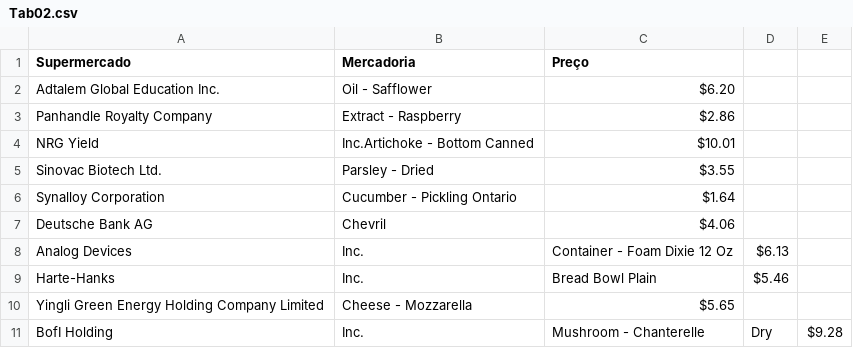
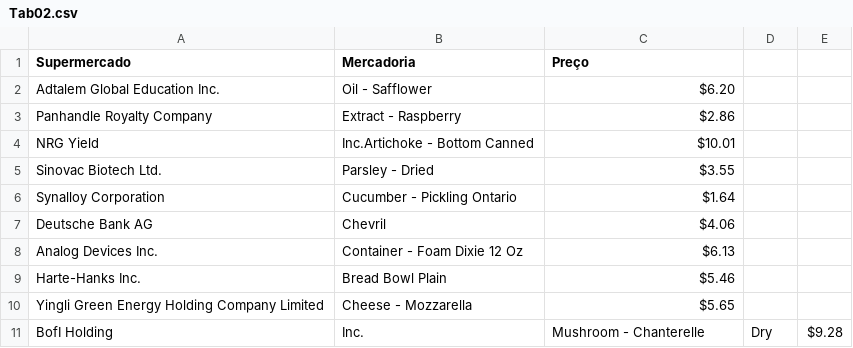
Before and after one commit to emanuelplatypus/Manoel, a CSV file: Tab02.csv, drawn as a sheet; removed rows and columns are numbered as before the commit, all else as after; the diff names each change by its address in the sheet, - before the commit and + after, or states it on an @@ line.

Commit message:
Update Tab02.csv

```diff
--- a/Tab02.csv
+++ b/Tab02.csv
-row 8: Analog Devices | Inc. | Container - Foam Dixie 12 Oz | $6.13
-row 9: Harte-Hanks | Inc. | Bread Bowl Plain | $5.46
+row 8: Analog Devices Inc. | Container - Foam Dixie 12 Oz | $6.13
+row 9: Harte-Hanks Inc. | Bread Bowl Plain | $5.46
```
